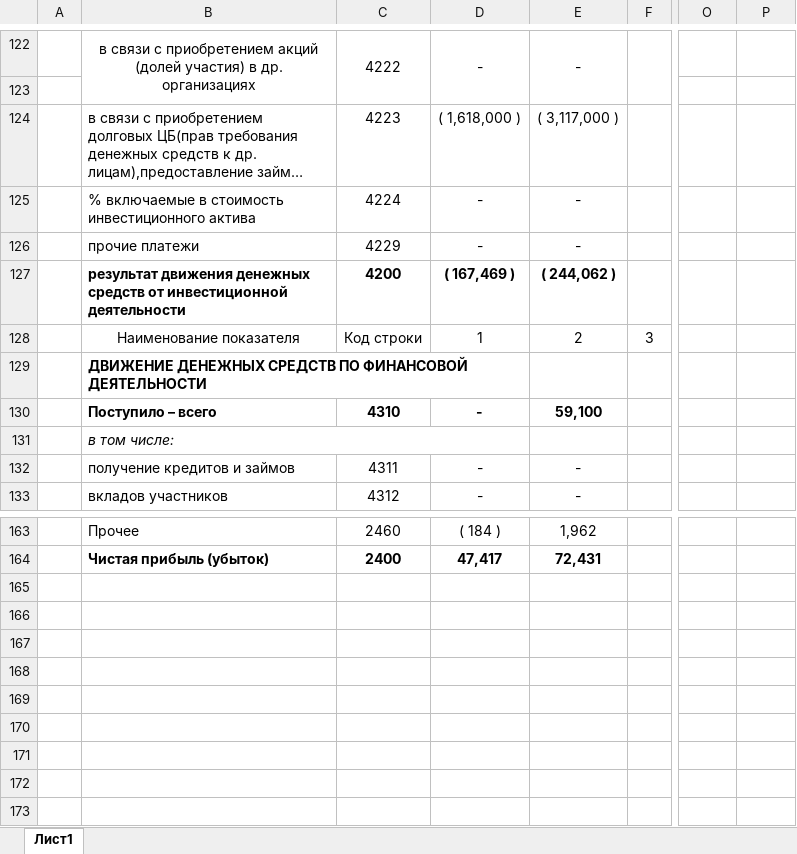
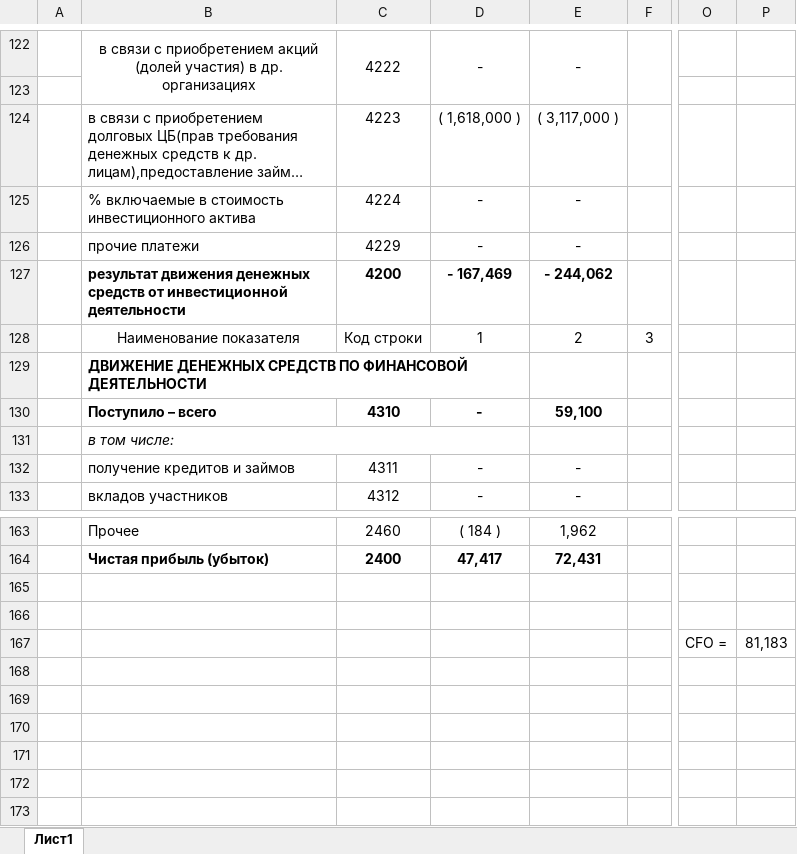
Before and after one commit to Inlucker/8semestr, an Excel workbook: Экономика часть 2/ДЗ2/Лист Microsoft Excel.xlsx, sheet Лист1, drawn as a sheet; only a part is shown, gaps mark what is left out; long unchanged cells end in …; values as stored, in another font and other column widths than the file's, no borders; charts and pictures not drawn; the diff names each change by its address in the sheet, - before the commit and + after, or states it on an @@ line.

```diff
--- a/Экономика часть 2/ДЗ2/Лист Microsoft Excel.xlsx (sheet Лист1)
+++ b/Экономика часть 2/ДЗ2/Лист Microsoft Excel.xlsx (sheet Лист1)
-D127: ( 167,469 )
+D127: - 167,469
-E127: ( 244,062 )
+E127: - 244,062
-O167: (empty)
+O167: CFO =
-P167: (empty)
+P167: 81,183
```
Also changed, not shown: charts or pictures, 1 other file.
